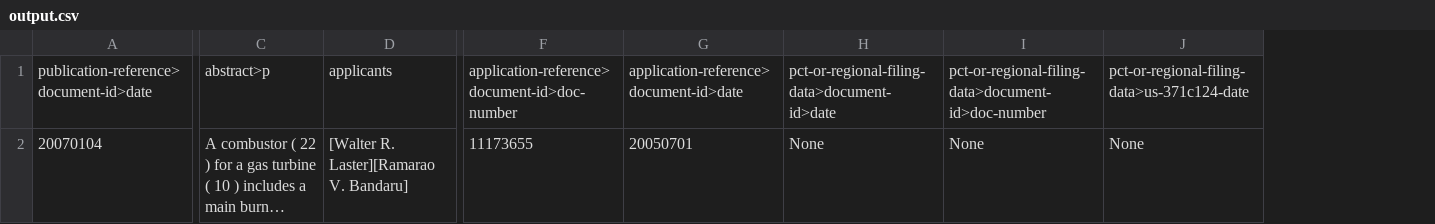
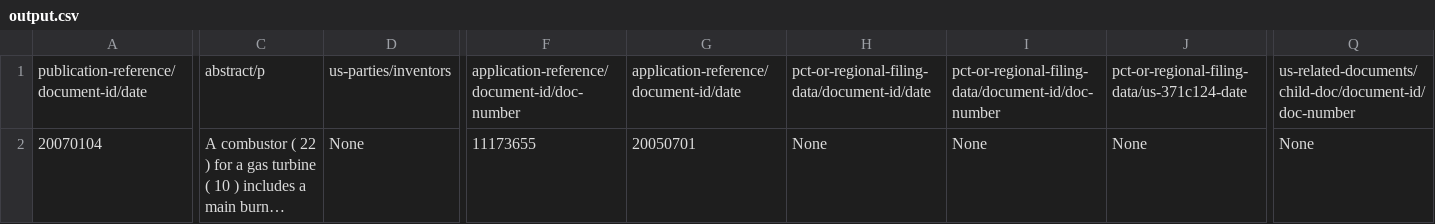
Before and after one commit to ahirschberg/Patent-Parser, a CSV file: output.csv, drawn as a sheet; only a part is shown, gaps mark what is left out; long unchanged cells end in …; removed rows and columns are numbered as before the commit, all else as after; the diff covers the shown part only; the diff names each change by its address in the sheet, - before the commit and + after, or states it on an @@ line.

```diff
--- a/output.csv
+++ b/output.csv
-column D, rows 1-2: applicants | [Walter R. Laster][Ramarao V. Bandaru]
+column D, rows 1-2: us-parties/inventors | None
+column Q, rows 1-2: us-related-documents/child-doc/document-id/doc-number | None
-A1: publication-reference>document-id>date
+A1: publication-reference/document-id/date
-C1: abstract>p
+C1: abstract/p
-F1: application-reference>document-id>doc-number
+F1: application-reference/document-id/doc-number
-G1: application-reference>document-id>date
+G1: application-reference/document-id/date
-H1: pct-or-regional-filing-data>document-id>date
+H1: pct-or-regional-filing-data/document-id/date
-I1: pct-or-regional-filing-data>document-id>doc-number
+I1: pct-or-regional-filing-data/document-id/doc-number
-J1: pct-or-regional-filing-data>us-371c124-date
+J1: pct-or-regional-filing-data/us-371c124-date
```
Also changed, not shown: 4 edited cells elsewhere in this file, 1 other file.
